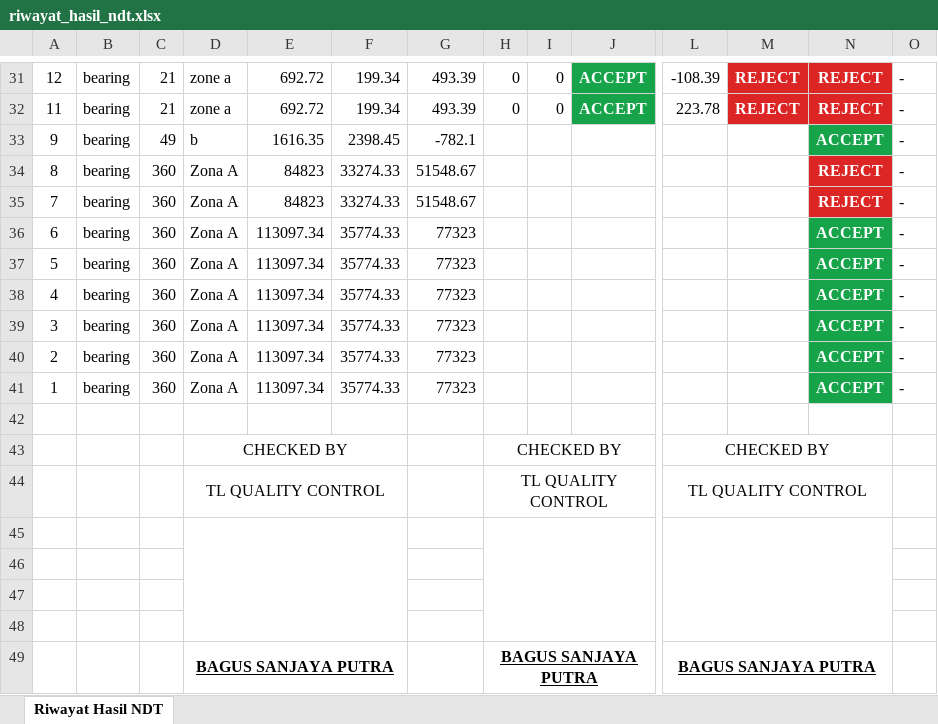
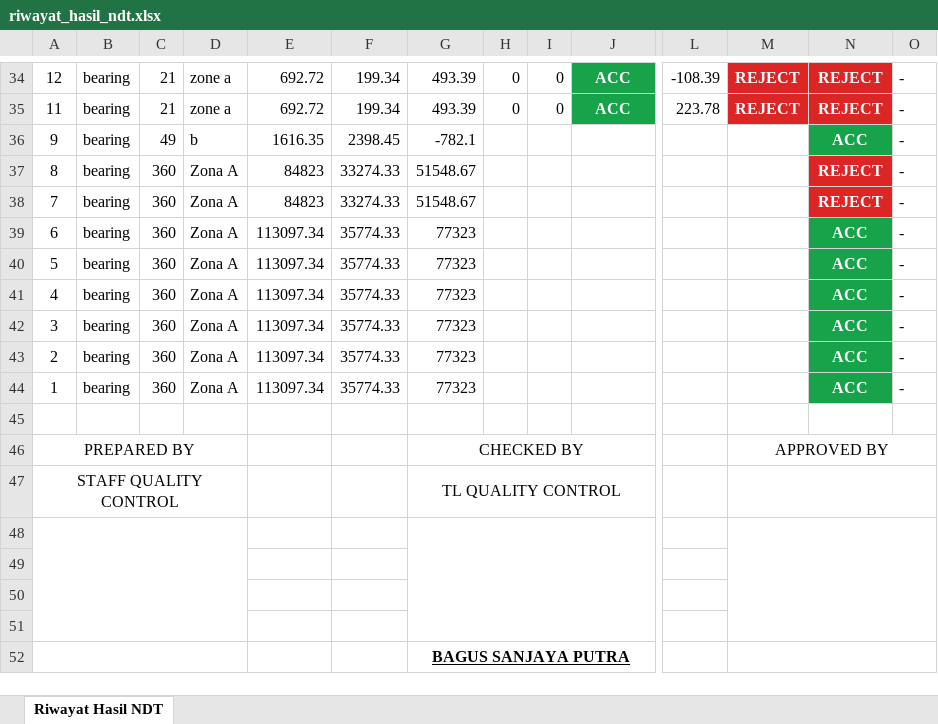
Before and after one commit to faliq1503/ndt-inspection-system, an Excel workbook: backend/data/reports/riwayat_hasil_ndt.xlsx, sheet Riwayat Hasil NDT, drawn as a sheet; only a part is shown, gaps mark what is left out; values as stored, in another font and other column widths than the file's, no borders; charts and pictures not drawn; removed rows and columns are numbered as before the commit, all else as after; rows hold the shown columns only; the diff covers the shown part only; the diff names each change by its address in the sheet, - before the commit and + after, or states it on an @@ line.

```diff
--- a/backend/data/reports/riwayat_hasil_ndt.xlsx (sheet Riwayat Hasil NDT)
+++ b/backend/data/reports/riwayat_hasil_ndt.xlsx (sheet Riwayat Hasil NDT)
-J34:J35: ACCEPT
+J34:J35: ACC
-N36: ACCEPT
+N36: ACC
-N39:N44: ACCEPT
+N39:N44: ACC
-row 43:  |  |  | CHECKED BY |  |  |  | CHECKED BY |  |  | CHECKED BY
-row 44:  |  |  | TL QUALITY CONTROL |  |  |  | TL QUALITY CONTROL |  |  | TL QUALITY CONTROL
+row 46: PREPARED BY |  |  |  |  |  | CHECKED BY |  |  |  |  | APPROVED BY
+row 47: STAFF QUALITY CONTROL |  |  |  |  |  | TL QUALITY CONTROL
+A48:D51 merged
-D45:F48 merged
+G48:J51 merged
-H45:J48 merged
-L45:N48 merged
+M48:P51 merged
-row 49:  |  |  | BAGUS SANJAYA PUTRA |  |  |  | BAGUS SANJAYA PUTRA |  |  | BAGUS SANJAYA PUTRA
+row 52:  |  |  |  |  |  | BAGUS SANJAYA PUTRA
```
Also changed, not shown: 3 added rows and 23 edited cells elsewhere in this sheet, 8 other files.
